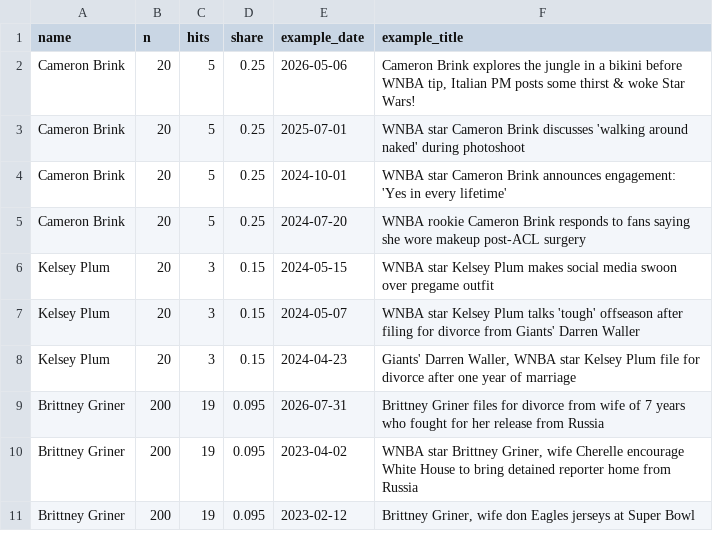
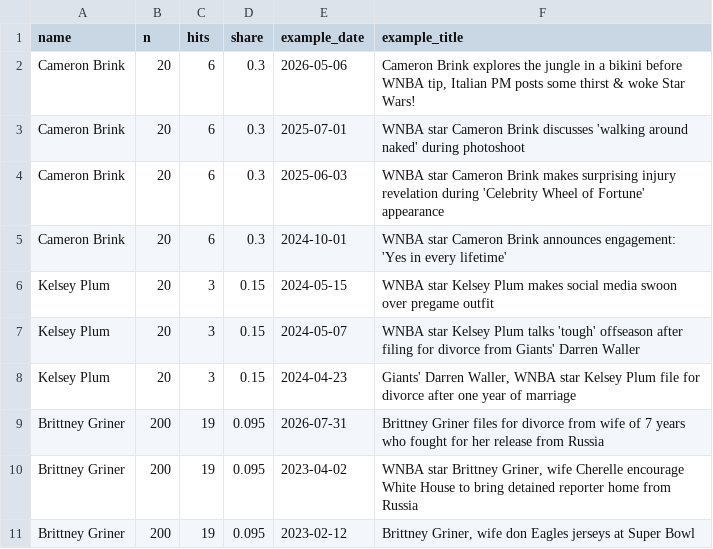
Before and after one commit to the-pudding/wnba-politics, a CSV file: src/data/celebrity_talk.csv, drawn as a sheet; only a part is shown.

```diff
--- a/src/data/celebrity_talk.csv
+++ b/src/data/celebrity_talk.csv
@@ -1,6 +1,6 @@
 name,n,hits,share,example_date,example_title
-Cameron Brink,20,5,0.25,2026-05-06,"Cameron Brink explores the jungle in a bikini before WNBA tip, Italian PM posts some thirst & woke Star Wars!"
-Cameron Brink,20,5,0.25,2025-07-01,WNBA star Cameron Brink discusses 'walking around naked' during photoshoot
-Cameron Brink,20,5,0.25,2024-10-01,WNBA star Cameron Brink announces engagement: 'Yes in every lifetime'
-Cameron Brink,20,5,0.25,2024-07-20,WNBA rookie Cameron Brink responds to fans saying she wore makeup post-ACL surgery
+Cameron Brink,20,6,0.3,2026-05-06,"Cameron Brink explores the jungle in a bikini before WNBA tip, Italian PM posts some thirst & woke Star Wars!"
+Cameron Brink,20,6,0.3,2025-07-01,WNBA star Cameron Brink discusses 'walking around naked' during photoshoot
+Cameron Brink,20,6,0.3,2025-06-03,WNBA star Cameron Brink makes surprising injury revelation during 'Celebrity Wheel of Fortune' appearance
+Cameron Brink,20,6,0.3,2024-10-01,WNBA star Cameron Brink announces engagement: 'Yes in every lifetime'
 Kelsey Plum,20,3,0.15,2024-05-15,WNBA star Kelsey Plum makes social media swoon over pregame outfit
```
Also changed, not shown: data/framing_terms.csv, src/data/labeled_headlines.csv, 2 other files.
